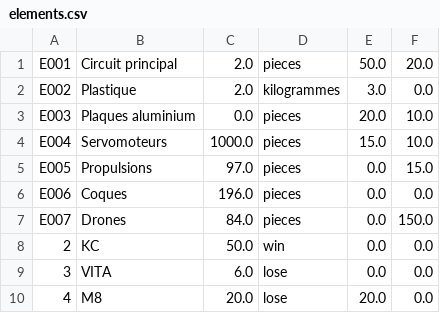
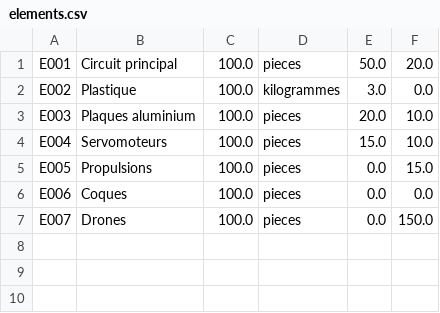
Before and after one commit to Adrilooo/AppProjet, a CSV file: src/main/java/ApplicationProjet/elements.csv, drawn as a sheet.

```diff
--- a/src/main/java/ApplicationProjet/elements.csv
+++ b/src/main/java/ApplicationProjet/elements.csv
@@ -1,10 +1,7 @@
-E001;Circuit principal;2.0;pieces;50.0;20.0
-E002;Plastique;2.0;kilogrammes;3.0;0.0
-E003;Plaques aluminium;0.0;pieces;20.0;10.0
-E004;Servomoteurs;1000.0;pieces;15.0;10.0
-E005;Propulsions;97.0;pieces;0.0;15.0
-E006;Coques;196.0;pieces;0.0;0.0
-E007;Drones;84.0;pieces;0.0;150.0
-2;KC;50.0;win;0.0;0.0
-3;VITA;6.0;lose;0.0;0.0
-4;M8;20.0;lose;20.0;0.0
+E001;Circuit principal;100.0;pieces;50.0;20.0
+E002;Plastique;100.0;kilogrammes;3.0;0.0
+E003;Plaques aluminium;100.0;pieces;20.0;10.0
+E004;Servomoteurs;100.0;pieces;15.0;10.0
+E005;Propulsions;100.0;pieces;0.0;15.0
+E006;Coques;100.0;pieces;0.0;0.0
+E007;Drones;100.0;pieces;0.0;150.0
```
Also changed, not shown: 4 other files.
